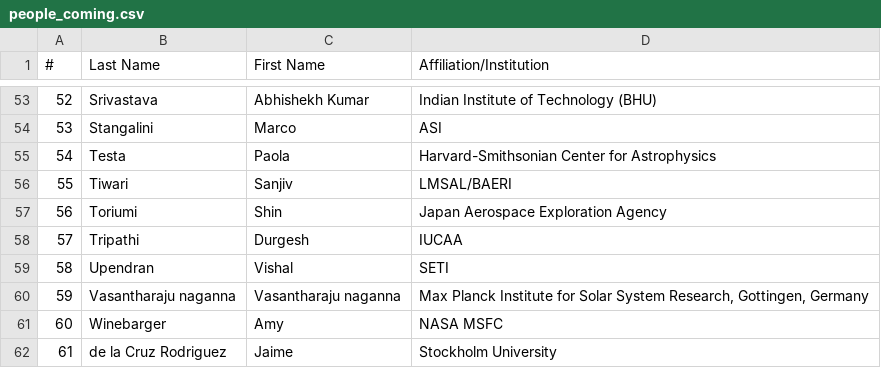
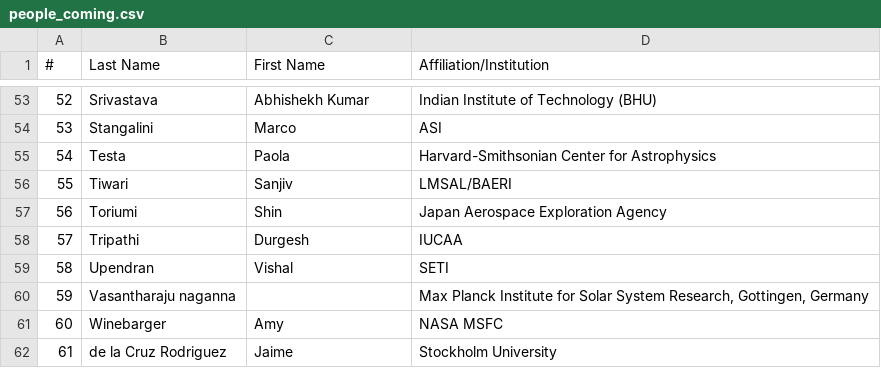
Before and after one commit to LM-SAL/iris_muse_team_meeting, a CSV file: docs/assets/files/people_coming.csv, drawn as a sheet; only a part is shown, gaps mark what is left out.

Commit message:
Woops

```diff
--- a/docs/assets/files/people_coming.csv
+++ b/docs/assets/files/people_coming.csv
@@ -59,3 +59,3 @@
 58,Upendran,Vishal,SETI
-59,Vasantharaju naganna,Vasantharaju naganna,"Max Planck Institute for Solar System Research, Gottingen, Germany"
+59,Vasantharaju naganna,"","Max Planck Institute for Solar System Research, Gottingen, Germany"
 60,Winebarger,Amy,NASA MSFC
```
